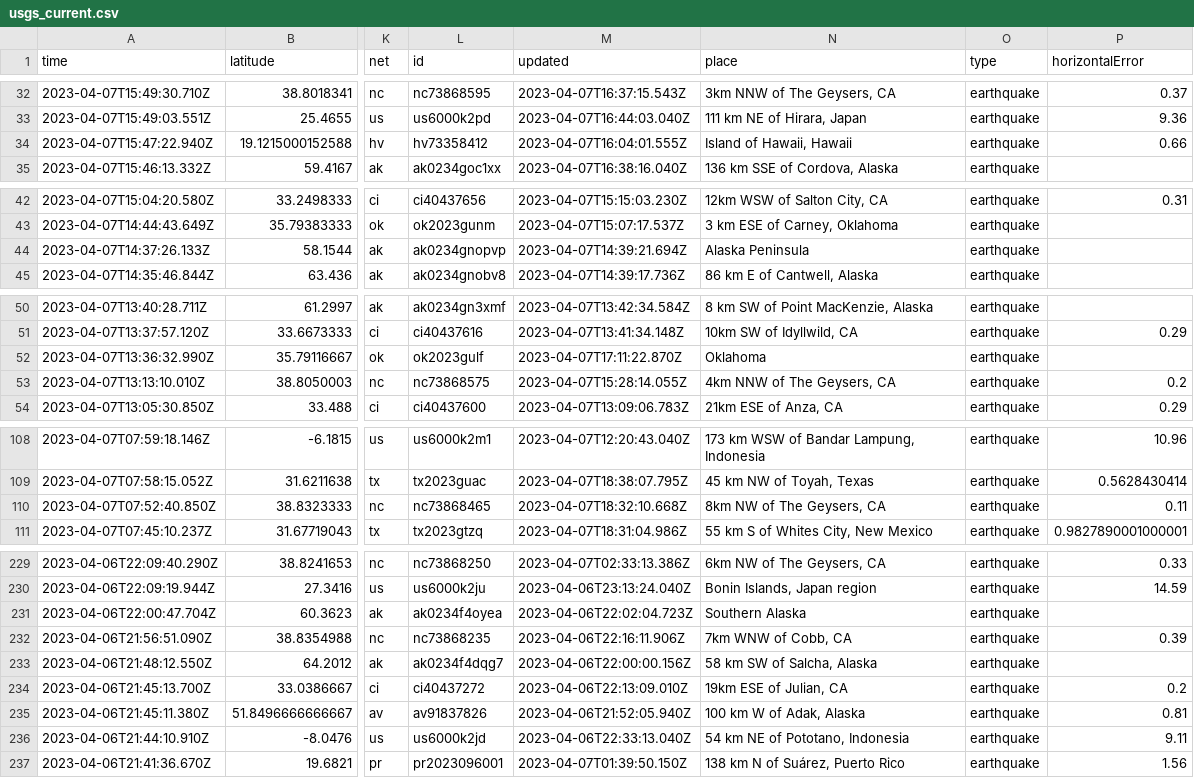
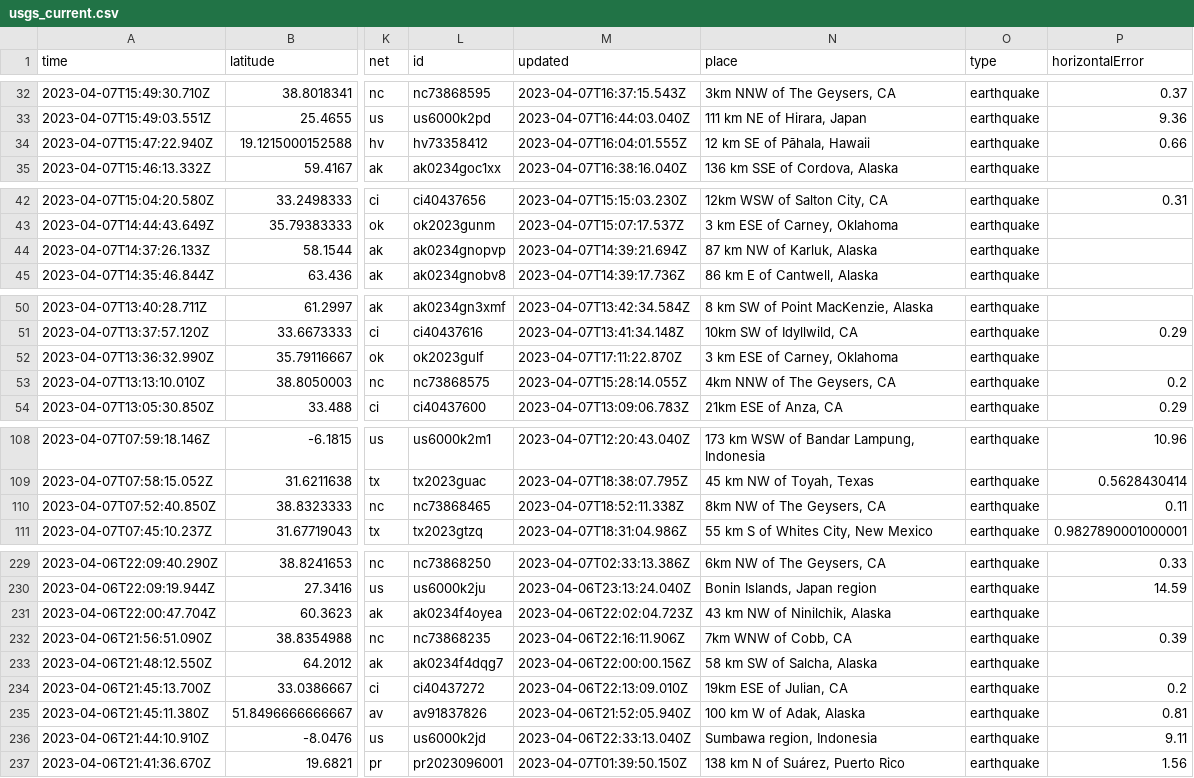
Before and after one commit to aadittambe/first-github-action, a CSV file: usgs_current.csv, drawn as a sheet; only a part is shown, gaps mark what is left out; the diff covers the shown part only; the diff names each change by its address in the sheet, - before the commit and + after, or states it on an @@ line.

```diff
--- a/usgs_current.csv
+++ b/usgs_current.csv
-N34 (place): Island of Hawaii, Hawaii
+N34 (place): 12 km SE of Pāhala, Hawaii
-N44 (place): Alaska Peninsula
+N44 (place): 87 km NW of Karluk, Alaska
-N52 (place): Oklahoma
+N52 (place): 3 km ESE of Carney, Oklahoma
-M110 (updated): 2023-04-07T18:32:10.668Z
+M110 (updated): 2023-04-07T18:52:11.338Z
-N231 (place): Southern Alaska
+N231 (place): 43 km NW of Ninilchik, Alaska
-N236 (place): 54 km NE of Pototano, Indonesia
+N236 (place): Sumbawa region, Indonesia
```
Also changed, not shown: 2 removed rows and 31 edited cells elsewhere in this file.
